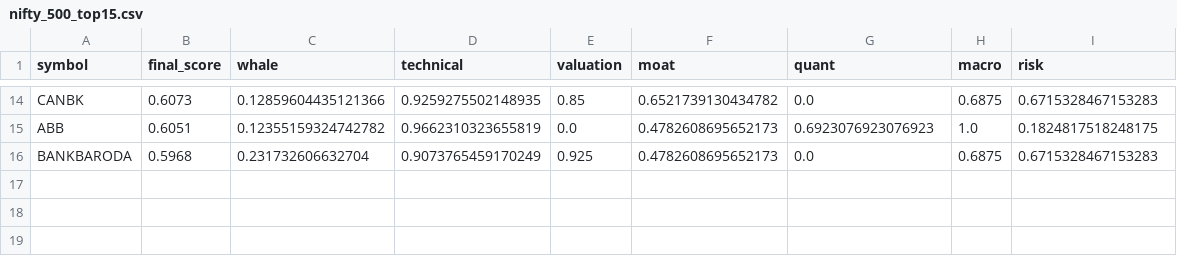
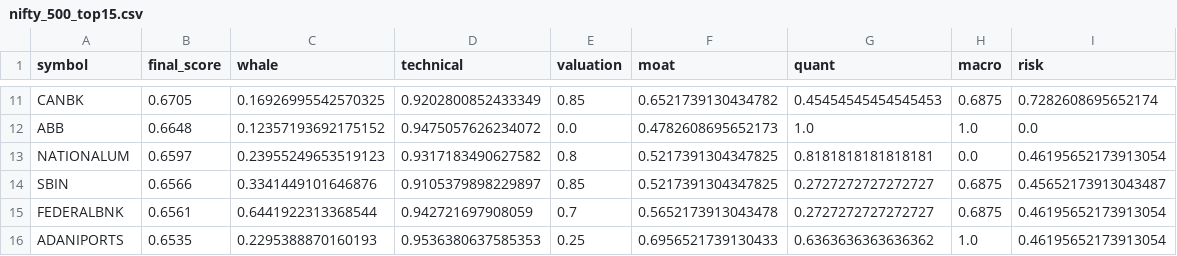
Before and after one commit to samir285-lang/whalewatch-alpha, a CSV file: output/nifty_500_top15.csv, drawn as a sheet; only a part is shown, gaps mark what is left out; removed rows and columns are numbered as before the commit, all else as after; the diff covers the shown part only; the diff names each change by its address in the sheet, - before the commit and + after, or states it on an @@ line.

```diff
--- a/output/nifty_500_top15.csv
+++ b/output/nifty_500_top15.csv
-B11 (final_score): 0.6073
+B11 (final_score): 0.6705
-C11 (whale): 0.12859604435121366
+C11 (whale): 0.16926995542570325
-D11 (technical): 0.9259275502148935
+D11 (technical): 0.9202800852433349
-G11 (quant): 0.0
+G11 (quant): 0.45454545454545453
-I11 (risk): 0.6715328467153283
+I11 (risk): 0.7282608695652174
-B12 (final_score): 0.6051
+B12 (final_score): 0.6648
-C12 (whale): 0.12355159324742782
+C12 (whale): 0.12357193692175152
-D12 (technical): 0.9662310323655819
+D12 (technical): 0.9475057626234072
-G12 (quant): 0.6923076923076923
+G12 (quant): 1.0
-I12 (risk): 0.1824817518248175
+I12 (risk): 0.0
-row 16: BANKBARODA | 0.5968 | 0.231732606632704 | 0.9073765459170249 | 0.925 | 0.4782608695652173 | 0.0 | 0.6875 | 0.6715328467153283
+row 13: NATIONALUM | 0.6597 | 0.23955249653519123 | 0.9317183490627582 | 0.8 | 0.5217391304347825 | 0.8181818181818181 | 0.0 | 0.46195652173913054
+row 14: SBIN | 0.6566 | 0.3341449101646876 | 0.9105379898229897 | 0.85 | 0.5217391304347825 | 0.2727272727272727 | 0.6875 | 0.45652173913043487
+row 15: FEDERALBNK | 0.6561 | 0.6441922313368544 | 0.942721697908059 | 0.7 | 0.5652173913043478 | 0.2727272727272727 | 0.6875 | 0.46195652173913054
+row 16: ADANIPORTS | 0.6535 | 0.2295388870160193 | 0.9536380637585353 | 0.25 | 0.6956521739130433 | 0.6363636363636362 | 1.0 | 0.46195652173913054
```
Also changed, not shown: 5 added rows, 8 removed rows and 20 edited cells elsewhere in this file, output/all_nse_top15.csv, output/fando_stocks_top15.csv, 2 other files.
